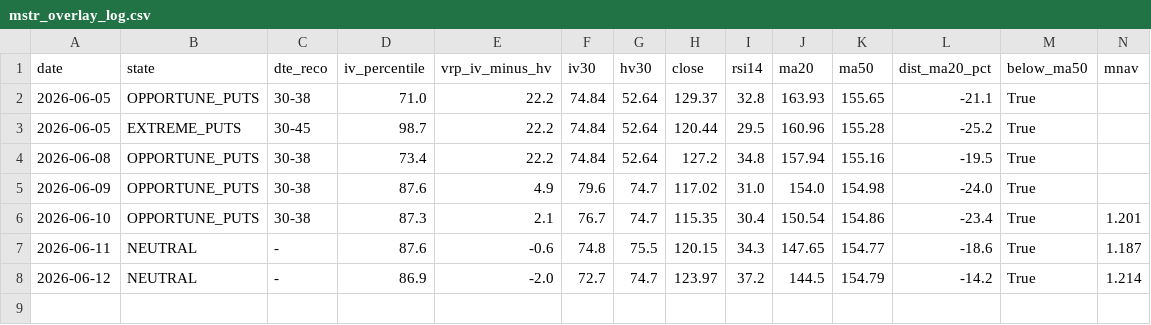
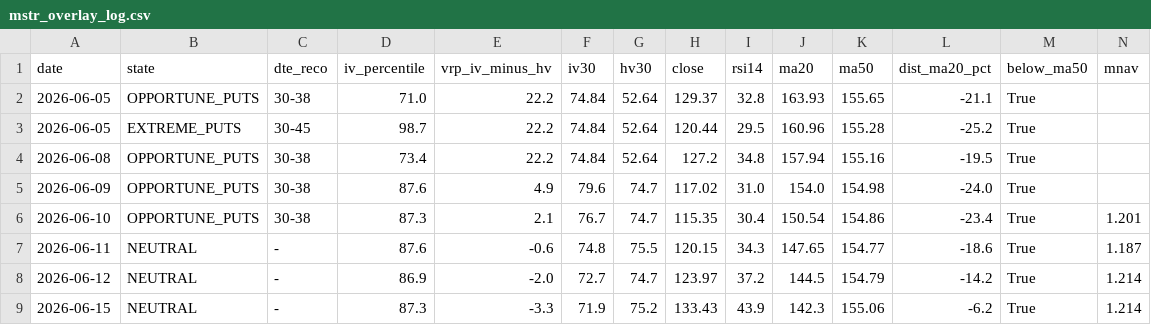
Before and after one commit to rellitch/mstr-overlay, a CSV file: mstr_overlay_log.csv, drawn as a sheet; only a part is shown; rows hold the shown columns only; the diff names each change by its address in the sheet, - before the commit and + after, or states it on an @@ line.

```diff
--- a/mstr_overlay_log.csv
+++ b/mstr_overlay_log.csv
+row 9: 2026-06-15 | NEUTRAL | - | 87.3 | -3.3 | 71.9 | 75.2 | 133.43 | 43.9 | 142.3 | 155.06 | -6.2 | True | 1.214
```
Also changed, not shown: 1 other file.
